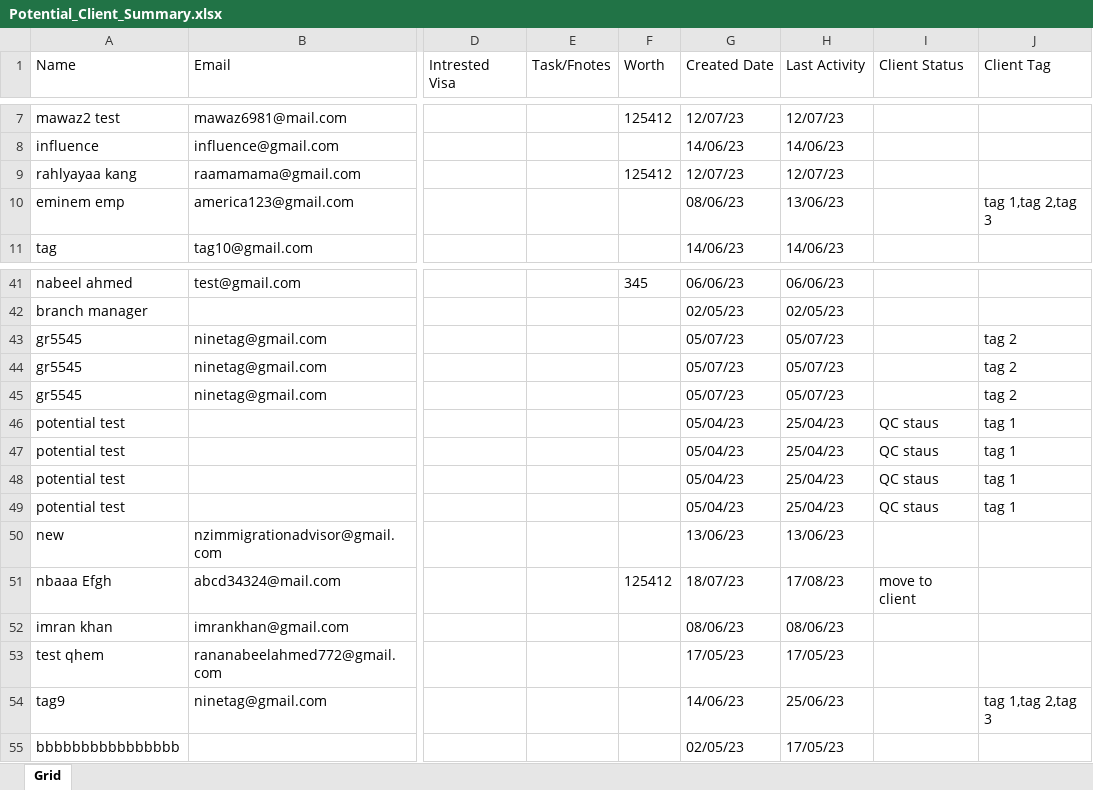
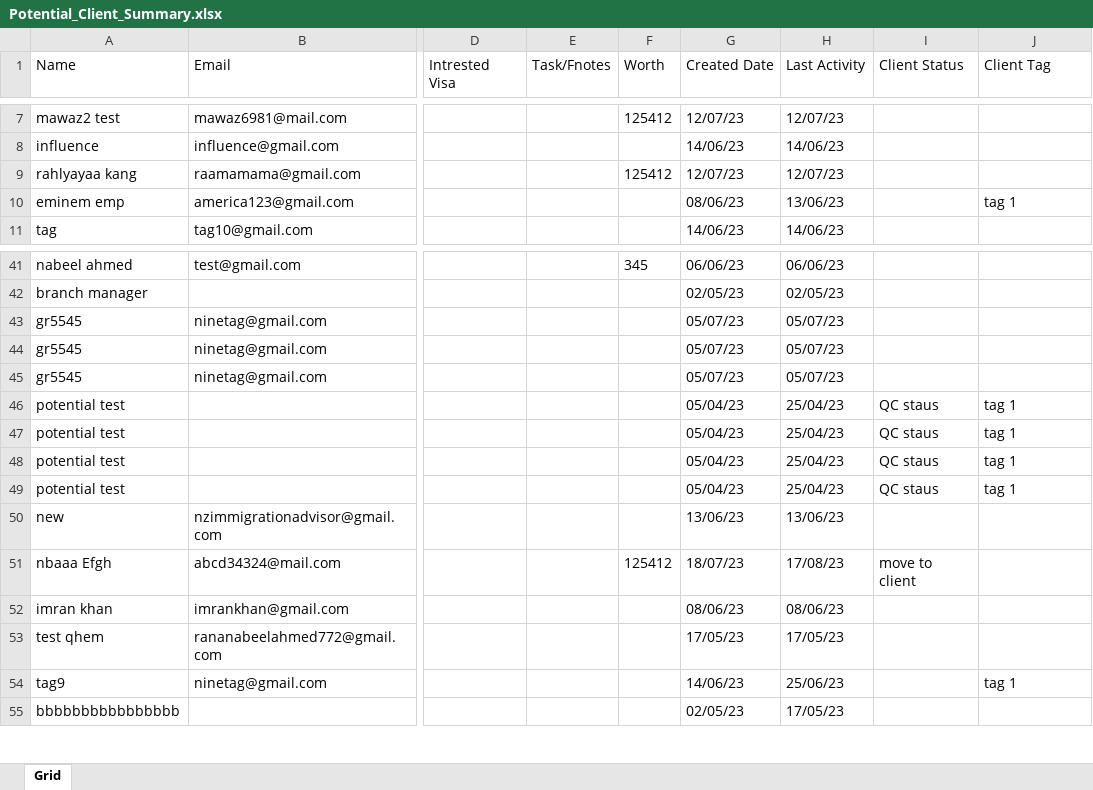
Before and after one commit to nabeelahmed772/Ezymigrate, an Excel workbook: cypress/downloads/Potential_Client_Summary.xlsx, sheet Grid, drawn as a sheet; only a part is shown, gaps mark what is left out; values as stored, in another font and other column widths than the file's, no borders; table styles not drawn; the diff names each change by its address in the sheet, - before the commit and + after, or states it on an @@ line.

```diff
--- a/cypress/downloads/Potential_Client_Summary.xlsx (sheet Grid)
+++ b/cypress/downloads/Potential_Client_Summary.xlsx (sheet Grid)
-J10 (Client Tag): tag 1,tag 2,tag 3
+J10 (Client Tag): tag 1
-J43:J45 (Client Tag): tag 2
+J43:J45 (Client Tag): (empty)
-J54 (Client Tag): tag 1,tag 2,tag 3
+J54 (Client Tag): tag 1
```
Also changed, not shown: cypress/downloads/Client_Summary.xlsx, cypress/downloads/ClientsList.xlsx, 19 other files.
